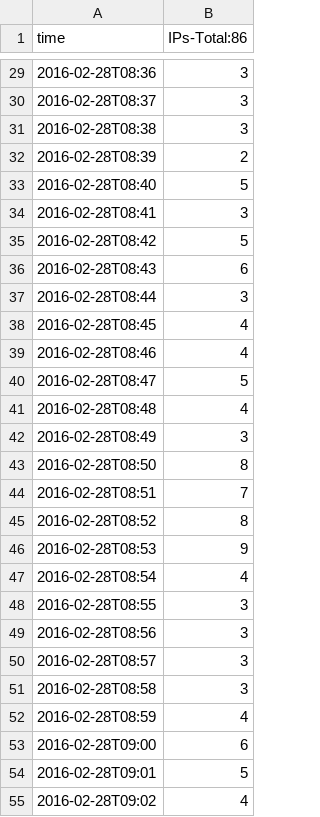
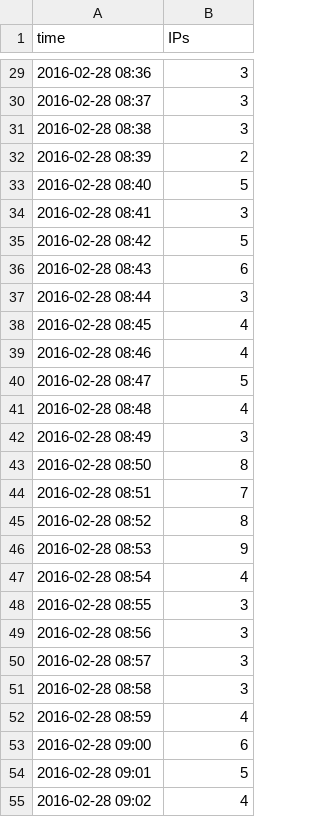
Before and after one commit to JJ/modeling-volunteer-computing, a CSV file: data/2016-alife/ips-per-minute-cache=32.csv, drawn as a sheet; only a part is shown, gaps mark what is left out; the diff covers the shown part only.

```diff
--- a/data/2016-alife/ips-per-minute-cache=32.csv
+++ b/data/2016-alife/ips-per-minute-cache=32.csv
@@ -1 +1 @@
-time,IPs-Total:86
+time,IPs
@@ -29,27 +29,27 @@ time,IPs-Total:86
-2016-02-28T08:36, 3
-2016-02-28T08:37, 3
-2016-02-28T08:38, 3
-2016-02-28T08:39, 2
-2016-02-28T08:40, 5
-2016-02-28T08:41, 3
-2016-02-28T08:42, 5
-2016-02-28T08:43, 6
-2016-02-28T08:44, 3
-2016-02-28T08:45, 4
-2016-02-28T08:46, 4
-2016-02-28T08:47, 5
-2016-02-28T08:48, 4
-2016-02-28T08:49, 3
-2016-02-28T08:50, 8
-2016-02-28T08:51, 7
-2016-02-28T08:52, 8
-2016-02-28T08:53, 9
-2016-02-28T08:54, 4
-2016-02-28T08:55, 3
-2016-02-28T08:56, 3
-2016-02-28T08:57, 3
-2016-02-28T08:58, 3
-2016-02-28T08:59, 4
-2016-02-28T09:00, 6
-2016-02-28T09:01, 5
-2016-02-28T09:02, 4
+2016-02-28 08:36, 3
+2016-02-28 08:37, 3
+2016-02-28 08:38, 3
+2016-02-28 08:39, 2
+2016-02-28 08:40, 5
+2016-02-28 08:41, 3
+2016-02-28 08:42, 5
+2016-02-28 08:43, 6
+2016-02-28 08:44, 3
+2016-02-28 08:45, 4
+2016-02-28 08:46, 4
+2016-02-28 08:47, 5
+2016-02-28 08:48, 4
+2016-02-28 08:49, 3
+2016-02-28 08:50, 8
+2016-02-28 08:51, 7
+2016-02-28 08:52, 8
+2016-02-28 08:53, 9
+2016-02-28 08:54, 4
+2016-02-28 08:55, 3
+2016-02-28 08:56, 3
+2016-02-28 08:57, 3
+2016-02-28 08:58, 3
+2016-02-28 08:59, 4
+2016-02-28 09:00, 6
+2016-02-28 09:01, 5
+2016-02-28 09:02, 4
```
Also changed, not shown: 148 edited cells elsewhere in this file, data/2016-alife/ips-per-minute-cache=128.csv, data/2016-alife/ips-per-minute-cache=64.csv, 1 other file.
